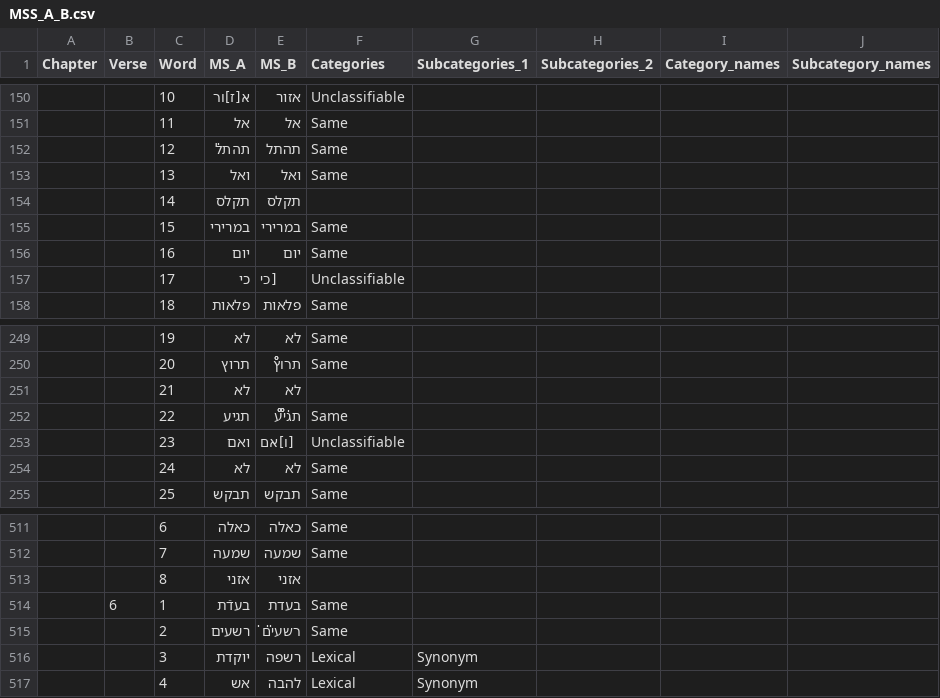
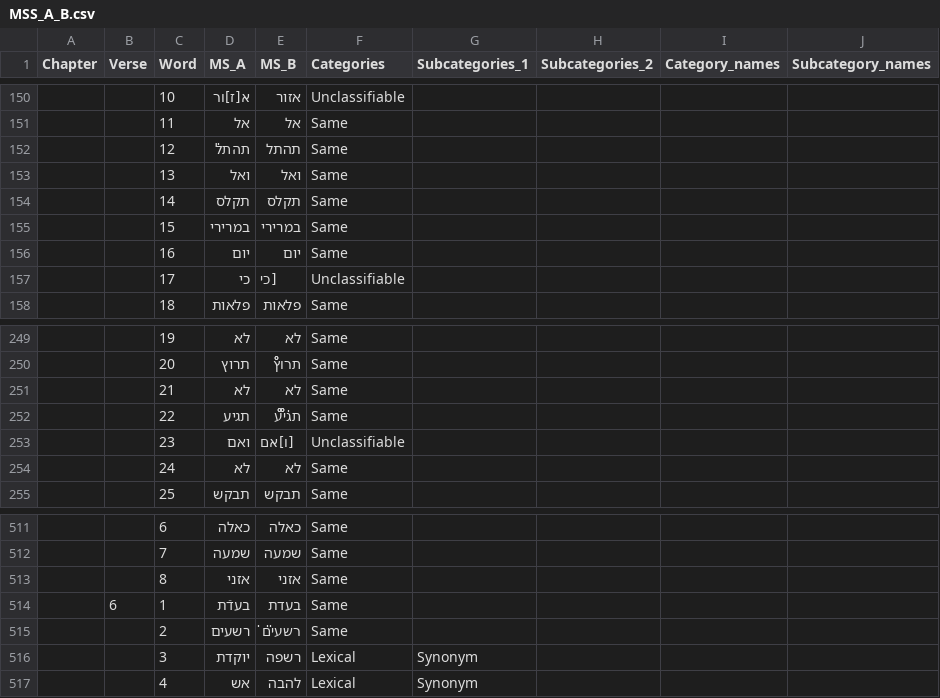
Before and after one commit to metz-theolab/Variant_Analysis_of_Ben_Sira_Hebrew_Manuscripts, a CSV file: data/MSS_A_B.csv, drawn as a sheet; only a part is shown, gaps mark what is left out; the diff names each change by its address in the sheet, - before the commit and + after, or states it on an @@ line.

```diff
--- a/data/MSS_A_B.csv
+++ b/data/MSS_A_B.csv
-F154 (Categories): (empty)
+F154 (Categories): Same
-F251 (Categories): (empty)
+F251 (Categories): Same
-F513 (Categories): (empty)
+F513 (Categories): Same
```
Also changed, not shown: data/MSS_C_D.csv, 1 other file.
